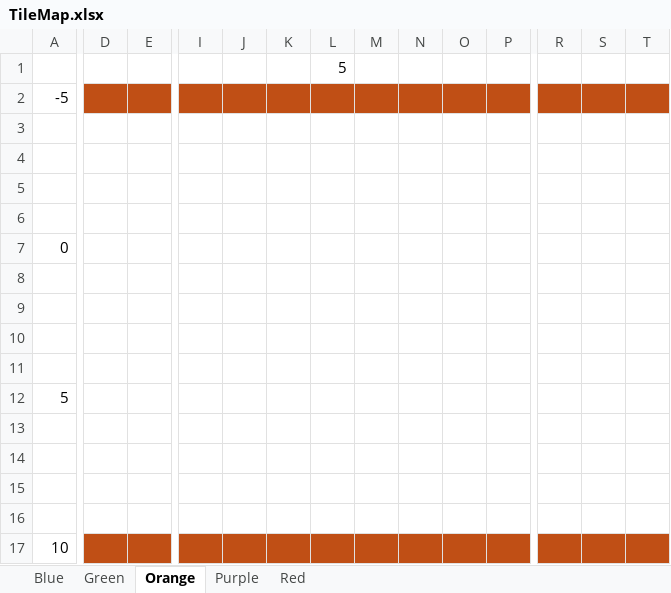
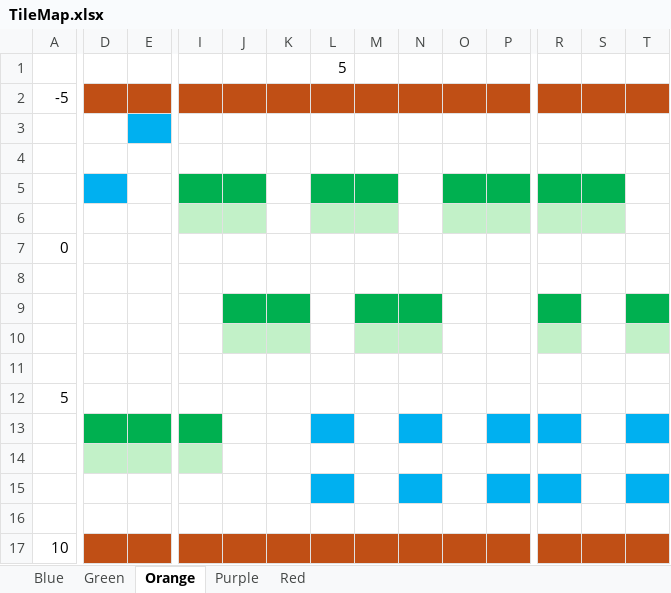
Before and after one commit to kmc-jp/Gamedev_Tempura-of-p--Phenylazo-phenol, an Excel workbook: Docs/TileMap.xlsx, sheet Orange, drawn as a sheet; only a part is shown, gaps mark what is left out; values as stored, in another font and other column widths than the file's, no borders; the diff covers the shown part only; the diff names each change by its address in the sheet, - before the commit and + after, or states it on an @@ line.

Commit message:
Orange stage仮配置と簡易図更新

```diff
--- a/Docs/TileMap.xlsx (sheet Orange)
+++ b/Docs/TileMap.xlsx (sheet Orange)
-E3 fill: none
+E3 fill: #00B0F0
-D5 fill: none
+D5 fill: #00B0F0
-I5:J5 fill: none
+I5:J5 fill: #00B050
-L5:M5 fill: none
+L5:M5 fill: #00B050
-O5:P5 fill: none
+O5:P5 fill: #00B050
-R5:S5 fill: none
+R5:S5 fill: #00B050
-I6:J6 fill: none
+I6:J6 fill: #C2F1C8
-L6:M6 fill: none
+L6:M6 fill: #C2F1C8
-O6:P6 fill: none
+O6:P6 fill: #C2F1C8
-R6:S6 fill: none
+R6:S6 fill: #C2F1C8
-J9:K9 fill: none
+J9:K9 fill: #00B050
-M9:N9 fill: none
+M9:N9 fill: #00B050
-R9 fill: none
+R9 fill: #00B050
-T9 fill: none
+T9 fill: #00B050
-J10:K10 fill: none
+J10:K10 fill: #C2F1C8
-M10:N10 fill: none
+M10:N10 fill: #C2F1C8
-R10 fill: none
+R10 fill: #C2F1C8
-T10 fill: none
+T10 fill: #C2F1C8
-D13:E13 fill: none
+D13:E13 fill: #00B050
-I13 fill: none
+I13 fill: #00B050
-L13 fill: none
+L13 fill: #00B0F0
-N13 fill: none
+N13 fill: #00B0F0
-P13 fill: none
+P13 fill: #00B0F0
-R13 fill: none
+R13 fill: #00B0F0
-T13 fill: none
+T13 fill: #00B0F0
-D14:E14 fill: none
+D14:E14 fill: #C2F1C8
-I14 fill: none
+I14 fill: #C2F1C8
-L15 fill: none
+L15 fill: #00B0F0
-N15 fill: none
+N15 fill: #00B0F0
-P15 fill: none
+P15 fill: #00B0F0
-R15 fill: none
+R15 fill: #00B0F0
-T15 fill: none
+T15 fill: #00B0F0
```
Also changed, not shown: cell formats elsewhere in this sheet, 1 other file.
